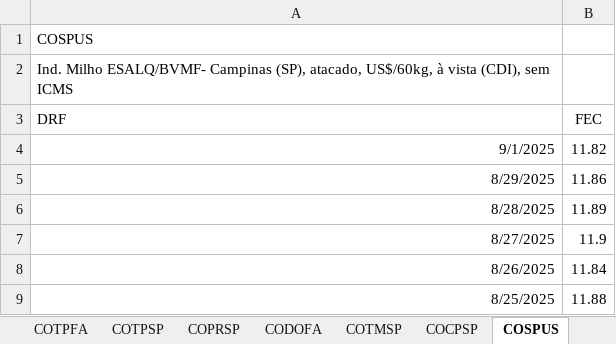
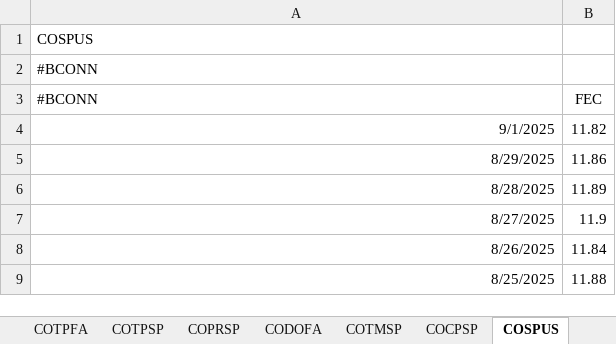
Before and after one commit to luizel-fx/AgPricesAnalytics, an Excel workbook: DATA/milho.xlsx, sheet COSPUS, drawn as a sheet; only a part is shown; values as stored, in another font and other column widths than the file's, no borders; the diff names each change by its address in the sheet, - before the commit and + after, or states it on an @@ line.

```diff
--- a/DATA/milho.xlsx (sheet COSPUS)
+++ b/DATA/milho.xlsx (sheet COSPUS)
-A2 (#BCONN): Ind. Milho ESALQ/BVMF- Campinas (SP), atacado, US$/60kg, à vista (CDI), sem ICMS
+A2 (#BCONN): #BCONN
-A3: DRF
+A3: #BCONN
```
Also changed, not shown: sheet COTPFA, sheet COCCFA, sheet COTPSP, sheet COCPSP, sheet CODOFA, sheet COCCSP, 4 more sheets, DATA/soja.xlsx, 2 other files.
